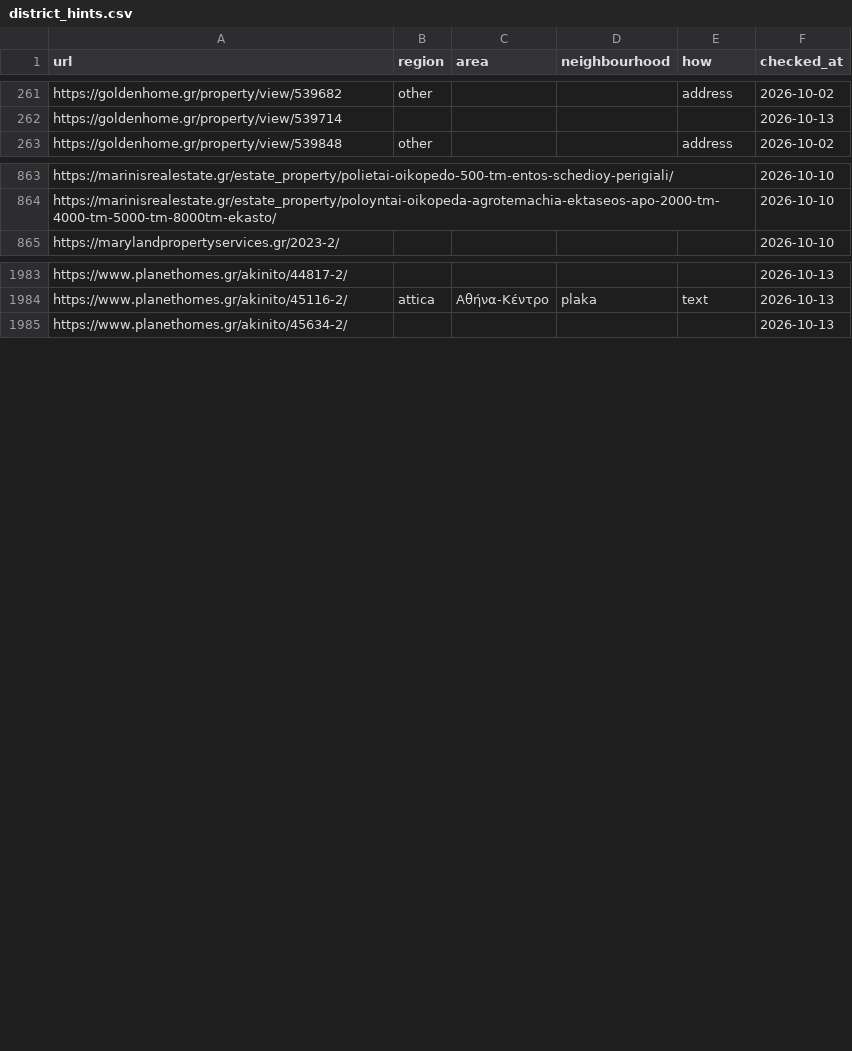
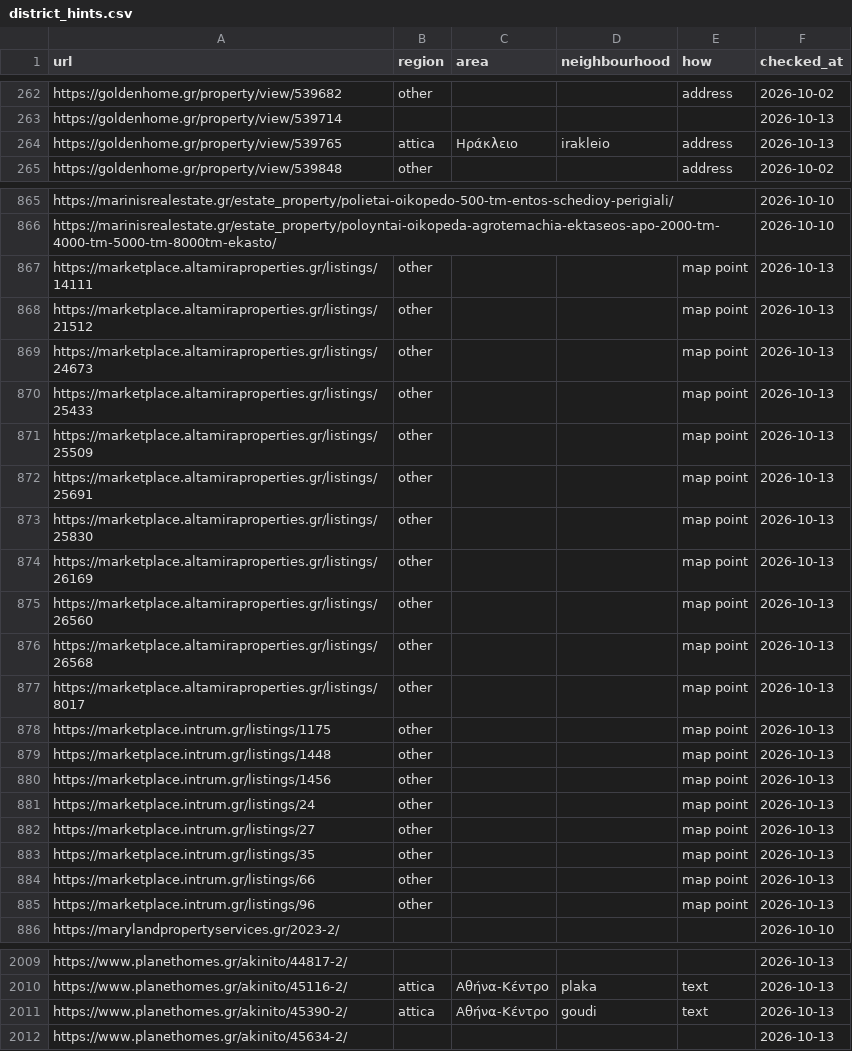
Before and after one commit to jenyshir-eng/Greece-real-estate, a CSV file: cities/athens/data/listings/district_hints.csv, drawn as a sheet; only a part is shown, gaps mark what is left out; the diff covers the shown part only; the diff names each change by its address in the sheet, - before the commit and + after, or states it on an @@ line.

Commit message:
Update 2026-10-13 20:53 (Athens): 1425 new listings

```diff
--- a/cities/athens/data/listings/district_hints.csv
+++ b/cities/athens/data/listings/district_hints.csv
+row 264: https://goldenhome.gr/property/view/539765 | attica | Ηράκλειο | irakleio | address | 2026-10-13
+row 867: https://marketplace.altamiraproperties.gr/listings/14111 | other |  |  | map point | 2026-10-13
+row 868: https://marketplace.altamiraproperties.gr/listings/21512 | other |  |  | map point | 2026-10-13
+row 869: https://marketplace.altamiraproperties.gr/listings/24673 | other |  |  | map point | 2026-10-13
+row 870: https://marketplace.altamiraproperties.gr/listings/25433 | other |  |  | map point | 2026-10-13
+row 871: https://marketplace.altamiraproperties.gr/listings/25509 | other |  |  | map point | 2026-10-13
+row 872: https://marketplace.altamiraproperties.gr/listings/25691 | other |  |  | map point | 2026-10-13
+row 873: https://marketplace.altamiraproperties.gr/listings/25830 | other |  |  | map point | 2026-10-13
+row 874: https://marketplace.altamiraproperties.gr/listings/26169 | other |  |  | map point | 2026-10-13
+row 875: https://marketplace.altamiraproperties.gr/listings/26560 | other |  |  | map point | 2026-10-13
+row 876: https://marketplace.altamiraproperties.gr/listings/26568 | other |  |  | map point | 2026-10-13
+row 877: https://marketplace.altamiraproperties.gr/listings/8017 | other |  |  | map point | 2026-10-13
+row 878: https://marketplace.intrum.gr/listings/1175 | other |  |  | map point | 2026-10-13
+row 879: https://marketplace.intrum.gr/listings/1448 | other |  |  | map point | 2026-10-13
+row 880: https://marketplace.intrum.gr/listings/1456 | other |  |  | map point | 2026-10-13
+row 881: https://marketplace.intrum.gr/listings/24 | other |  |  | map point | 2026-10-13
+row 882: https://marketplace.intrum.gr/listings/27 | other |  |  | map point | 2026-10-13
+row 883: https://marketplace.intrum.gr/listings/35 | other |  |  | map point | 2026-10-13
+row 884: https://marketplace.intrum.gr/listings/66 | other |  |  | map point | 2026-10-13
+row 885: https://marketplace.intrum.gr/listings/96 | other |  |  | map point | 2026-10-13
+row 2011: https://www.planethomes.gr/akinito/45390-2/ | attica | Αθήνα-Κέντρο | goudi | text | 2026-10-13
```
Also changed, not shown: 6 added rows and 1 edited cell elsewhere in this file, cities/athens/data/listings/collect_report.csv, cities/athens/data/listings/listings_telegram.csv, 15 other files.
